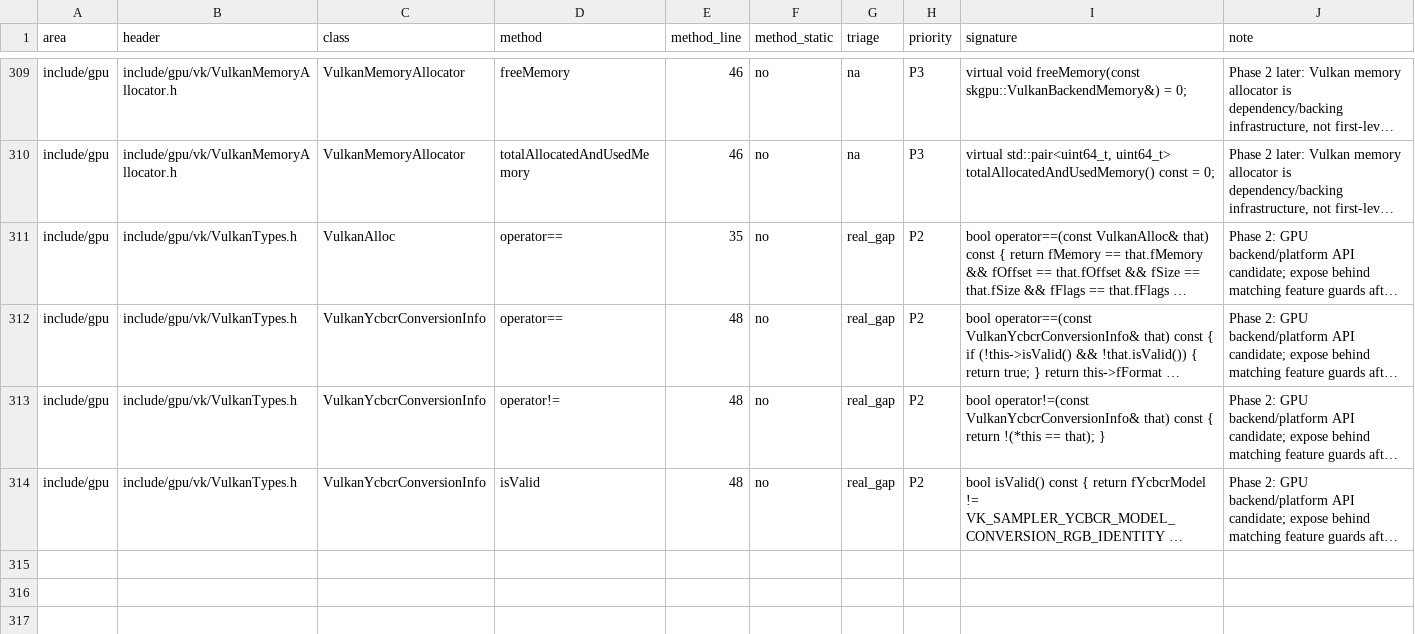
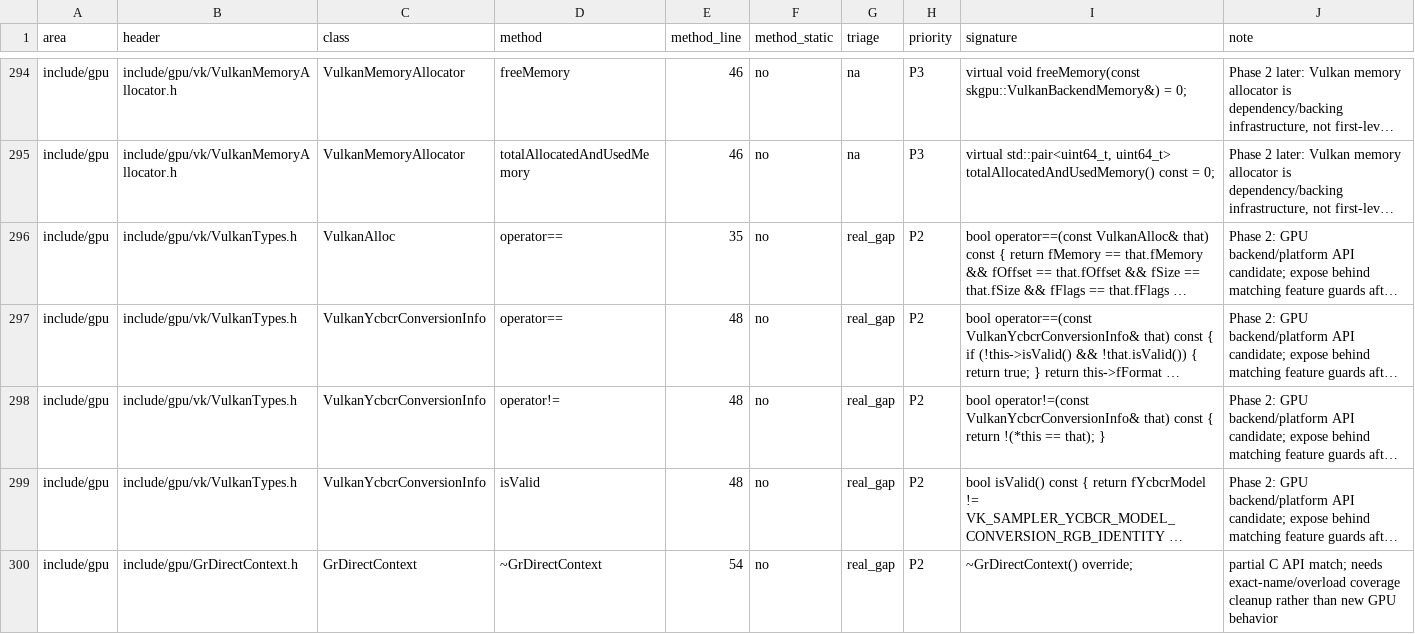
Before and after one commit to dolphilia/reskia, a CSV file: docs/plans/c-binding-remediation/checklists/public-api-gpu-missing-triage.csv, drawn as a sheet; only a part is shown, gaps mark what is left out; long unchanged cells end in …; the diff covers the shown part only; the diff names each change by its address in the sheet, - before the commit and + after, or states it on an @@ line.

```diff
--- a/docs/plans/c-binding-remediation/checklists/public-api-gpu-missing-triage.csv
+++ b/docs/plans/c-binding-remediation/checklists/public-api-gpu-missing-triage.csv
+row 300: include/gpu | include/gpu/GrDirectContext.h | GrDirectContext | ~GrDirectContext | 54 | no | real_gap | P2 | ~GrDirectContext() override; | partial C API match; needs exact-name/overload coverage cleanup rather than new GPU behavior
```
Also changed, not shown: 15 removed rows elsewhere in this file, 35 other files.
